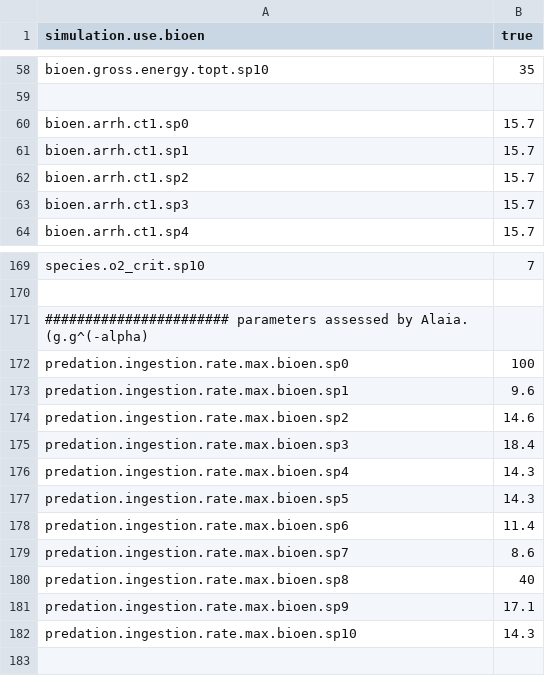
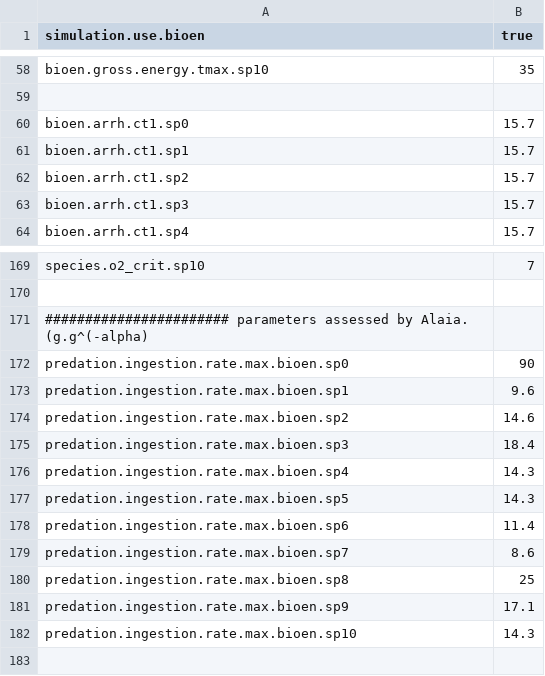
Before and after one commit to osmose-model/osmose, a CSV file: gog-bioen/osm_param-bioen.csv, drawn as a sheet; only a part is shown, gaps mark what is left out; the diff covers the shown part only; the diff names each change by its address in the sheet, - before the commit and + after, or states it on an @@ line.

Commit message:
Topt set at 8.4°C
git-svn-id: https://subversion.renater.fr/authscm/barrier.n/svn/osmose/branches/alaia_bioen@1668 45b28200-7c74-4d1a-96bc-342942c5875a

```diff
--- a/gog-bioen/osm_param-bioen.csv
+++ b/gog-bioen/osm_param-bioen.csv
-A58 (simulation.use.bioen): bioen.gross.energy.topt.sp10
+A58 (simulation.use.bioen): bioen.gross.energy.tmax.sp10
-B172 (true): 100
+B172 (true): 90
-B180 (true): 40
+B180 (true): 25
```
Also changed, not shown: 11 added rows, 11 removed rows and 10 edited cells elsewhere in this file.
